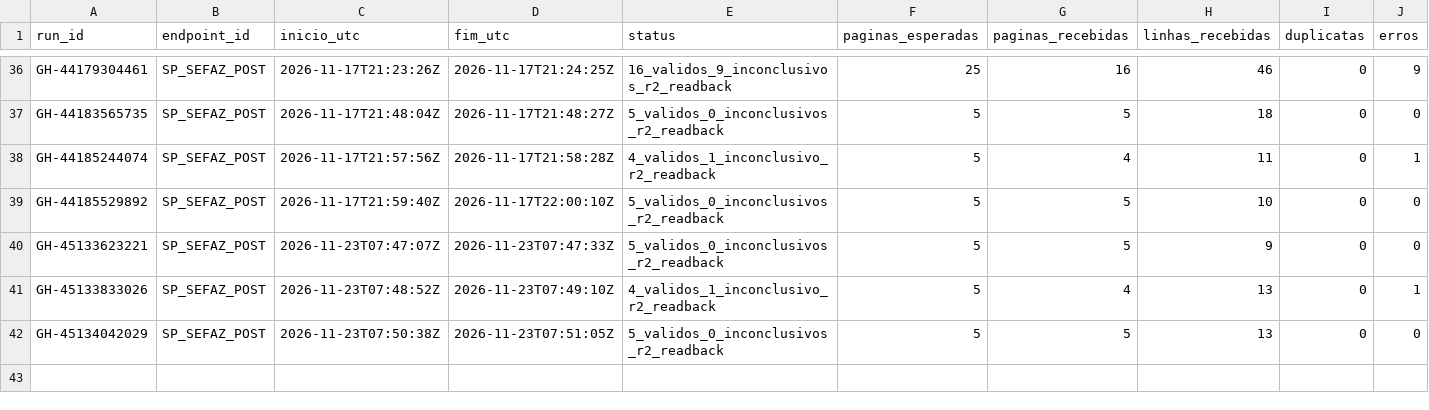
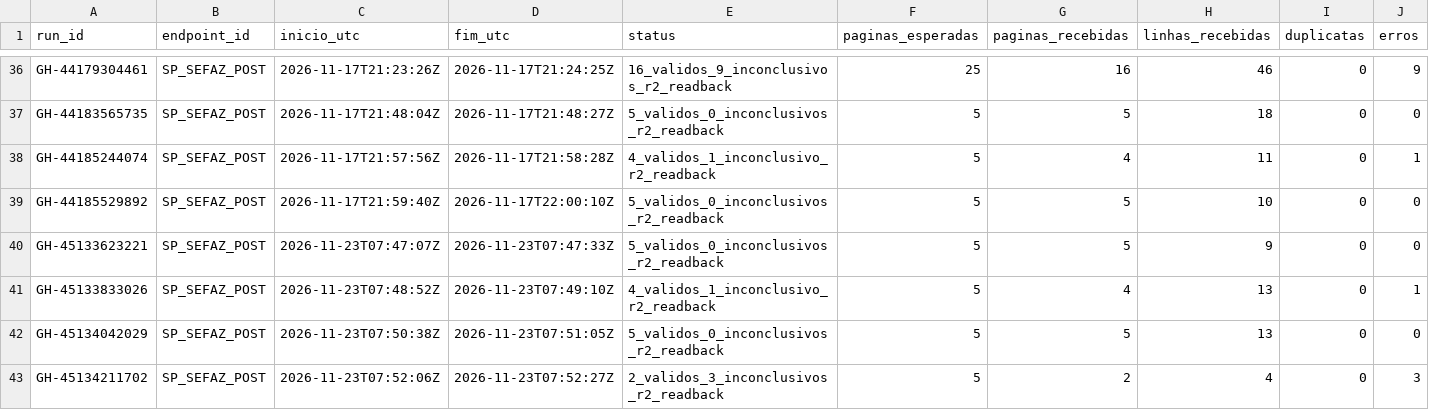
Before and after one commit to hilaliskandar/mapa_do_tesouro, a CSV file: governance/controls/investimentos_sp645/execucoes.csv, drawn as a sheet; only a part is shown, gaps mark what is left out; rows hold the shown columns only; the diff names each change by its address in the sheet, - before the commit and + after, or states it on an @@ line.

Commit message:
governance: registrar offset 500 SIAFEM 2 validos e 3 inconclusivos

```diff
--- a/governance/controls/investimentos_sp645/execucoes.csv
+++ b/governance/controls/investimentos_sp645/execucoes.csv
+row 43: GH-45134211702 | SP_SEFAZ_POST | 2026-11-23T07:52:06Z | 2026-11-23T07:52:27Z | 2_validos_3_inconclusivos_r2_readback | 5 | 2 | 4 | 0 | 3
```
